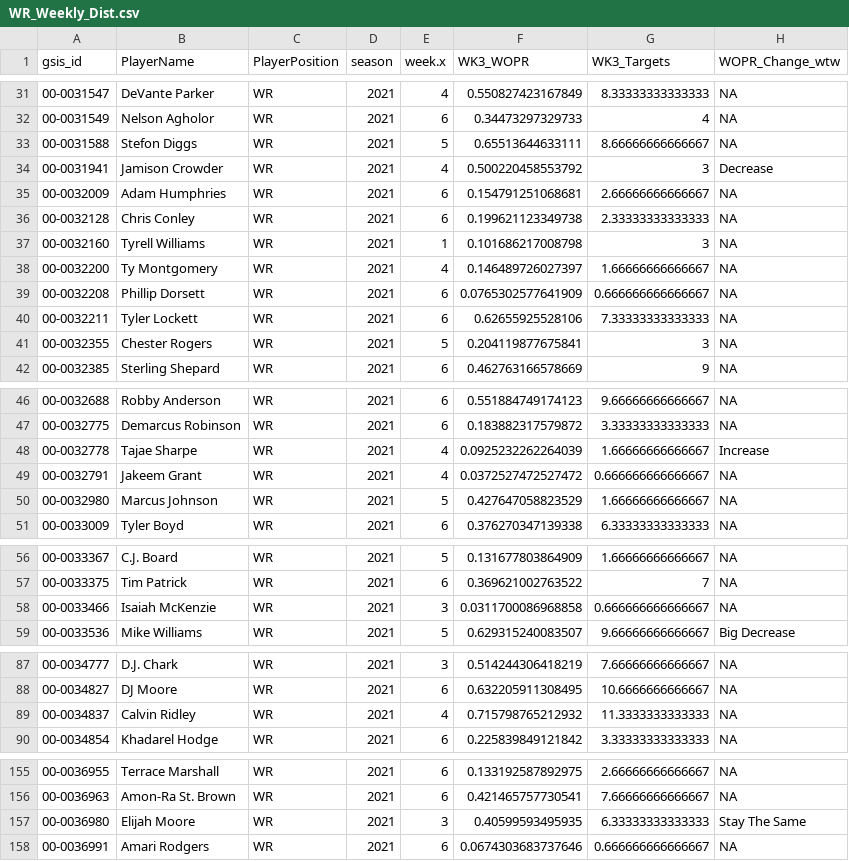
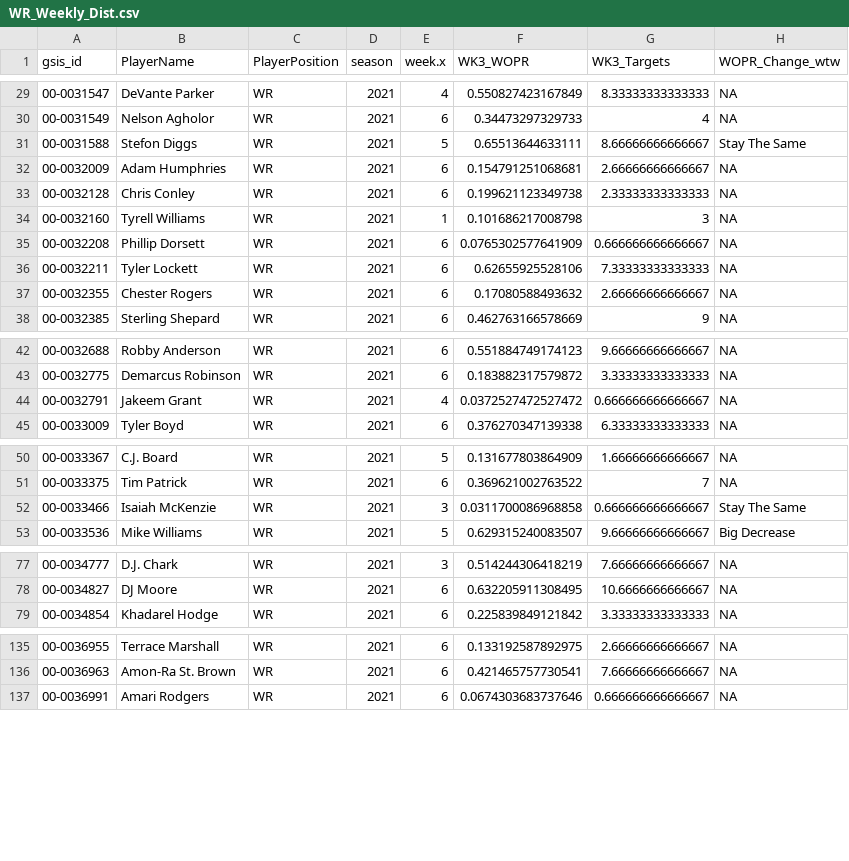
Before and after one commit to KoalatyStats/Test, a CSV file: WR_Weekly_Dist.csv, drawn as a sheet; only a part is shown, gaps mark what is left out; the diff covers the shown part only.

```diff
--- a/WR_Weekly_Dist.csv
+++ b/WR_Weekly_Dist.csv
@@ -32,4 +30,3 @@
 "00-0031549","Nelson Agholor","WR",2021,6,0.34473297329733,4,NA
-"00-0031588","Stefon Diggs","WR",2021,5,0.65513644633111,8.66666666666667,NA
-"00-0031941","Jamison Crowder","WR",2021,4,0.500220458553792,3,"Decrease"
+"00-0031588","Stefon Diggs","WR",2021,5,0.65513644633111,8.66666666666667,"Stay The Same"
 "00-0032009","Adam Humphries","WR",2021,6,0.154791251068681,2.66666666666667,NA
@@ -37,6 +34,5 @@
 "00-0032160","Tyrell Williams","WR",2021,1,0.101686217008798,3,NA
-"00-0032200","Ty Montgomery","WR",2021,4,0.146489726027397,1.66666666666667,NA
 "00-0032208","Phillip Dorsett","WR",2021,6,0.0765302577641909,0.666666666666667,NA
 "00-0032211","Tyler Lockett","WR",2021,6,0.62655925528106,7.33333333333333,NA
-"00-0032355","Chester Rogers","WR",2021,5,0.204119877675841,3,NA
+"00-0032355","Chester Rogers","WR",2021,6,0.17080588493632,2.66666666666667,NA
 "00-0032385","Sterling Shepard","WR",2021,6,0.462763166578669,9,NA
@@ -47,5 +43,3 @@
 "00-0032775","Demarcus Robinson","WR",2021,6,0.183882317579872,3.33333333333333,NA
-"00-0032778","Tajae Sharpe","WR",2021,4,0.0925232262264039,1.66666666666667,"Increase"
 "00-0032791","Jakeem Grant","WR",2021,4,0.0372527472527472,0.666666666666667,NA
-"00-0032980","Marcus Johnson","WR",2021,5,0.427647058823529,1.66666666666667,NA
 "00-0033009","Tyler Boyd","WR",2021,6,0.376270347139338,6.33333333333333,NA
@@ -57,3 +51,3 @@
 "00-0033375","Tim Patrick","WR",2021,6,0.369621002763522,7,NA
-"00-0033466","Isaiah McKenzie","WR",2021,3,0.0311700086968858,0.666666666666667,NA
+"00-0033466","Isaiah McKenzie","WR",2021,3,0.0311700086968858,0.666666666666667,"Stay The Same"
 "00-0033536","Mike Williams","WR",2021,5,0.629315240083507,9.66666666666667,"Big Decrease"
@@ -88,3 +78,2 @@
 "00-0034827","DJ Moore","WR",2021,6,0.632205911308495,10.6666666666667,NA
-"00-0034837","Calvin Ridley","WR",2021,4,0.715798765212932,11.3333333333333,NA
 "00-0034854","Khadarel Hodge","WR",2021,6,0.225839849121842,3.33333333333333,NA
@@ -156,3 +136,2 @@
 "00-0036963","Amon-Ra St. Brown","WR",2021,6,0.421465757730541,7.66666666666667,NA
-"00-0036980","Elijah Moore","WR",2021,3,0.40599593495935,6.33333333333333,"Stay The Same"
 "00-0036991","Amari Rodgers","WR",2021,6,0.0674303683737646,0.666666666666667,NA
```
Also changed, not shown: 15 removed rows and 11 edited cells elsewhere in this file, QuarterBack_Data.csv, Rushing_Back_Data.csv, 5 other files.
